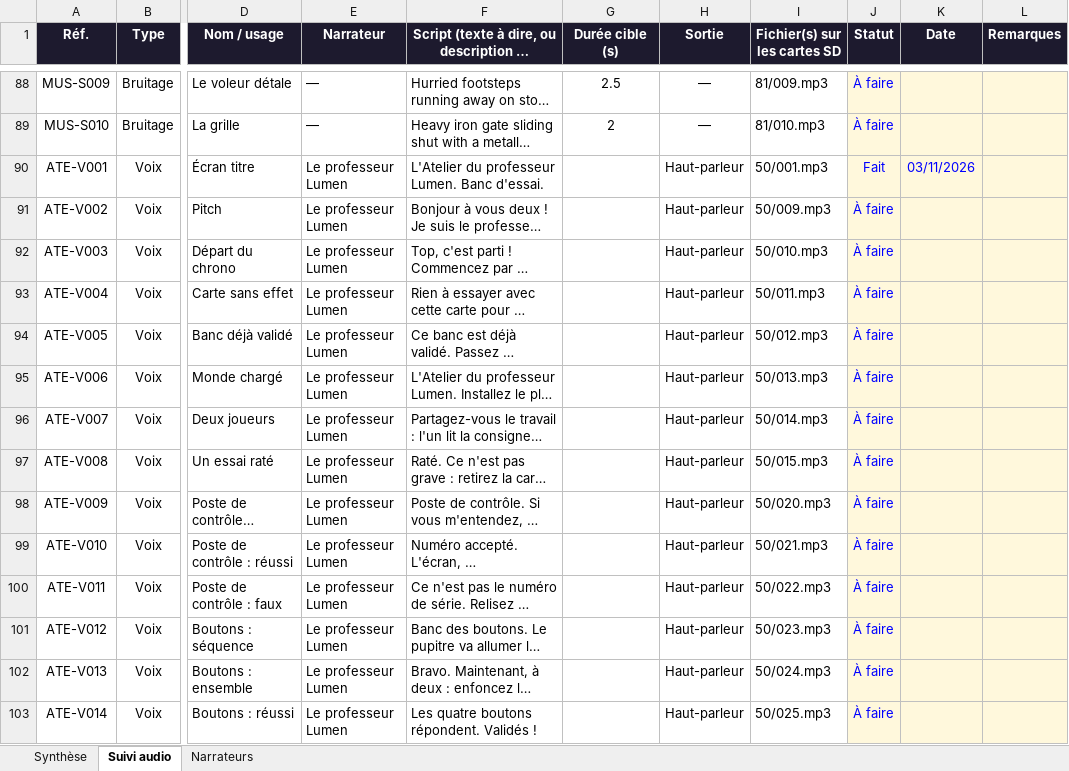
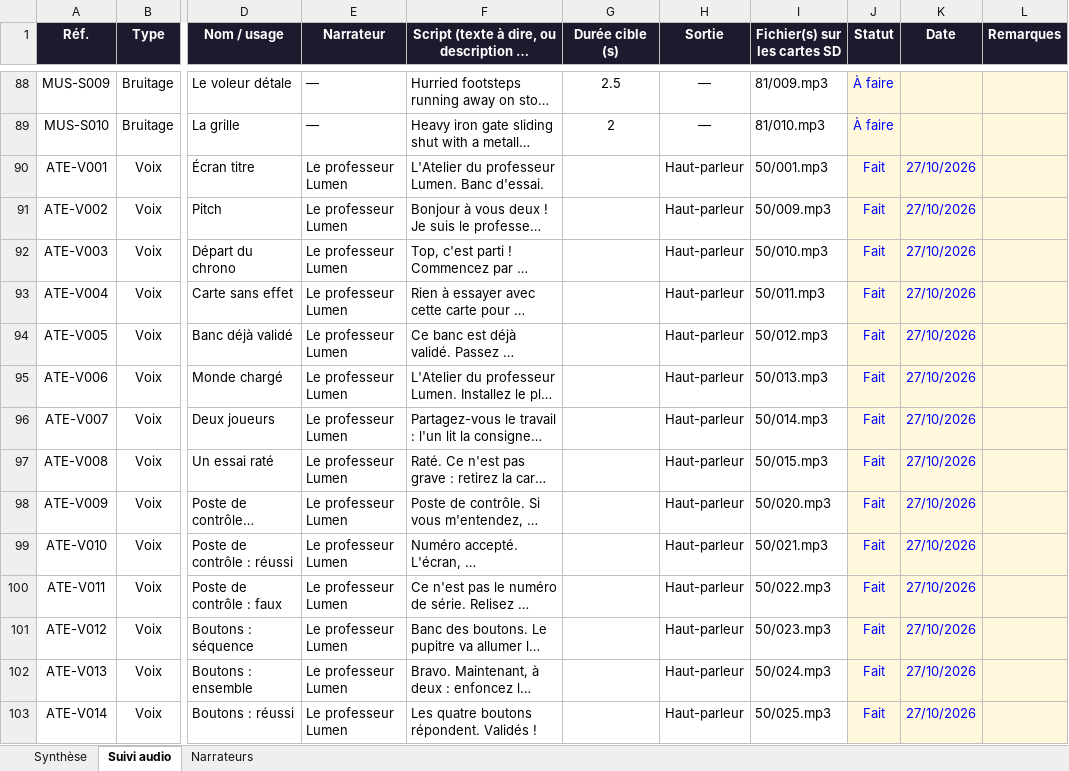
Before and after one commit to nico83200/Claude-public, an Excel workbook: pupitre-des-enigmes/suivi/suivi-audio.xlsx, sheet Suivi audio, drawn as a sheet; only a part is shown, gaps mark what is left out; long unchanged cells end in …; values as stored, in another font and other column widths than the file's, no borders; conditional formats not drawn; the diff covers the shown part only; the diff names each change by its address in the sheet, - before the commit and + after, or states it on an @@ line.

```diff
--- a/pupitre-des-enigmes/suivi/suivi-audio.xlsx (sheet Suivi audio)
+++ b/pupitre-des-enigmes/suivi/suivi-audio.xlsx (sheet Suivi audio)
-K90 (Date): 03/11/2026
+K90 (Date): 27/10/2026
-J91:J103 (Statut): À faire
+J91:J103 (Statut): Fait
-K91:K103 (Date): (empty)
+K91:K103 (Date): 27/10/2026
```
Also changed, not shown: 576 edited cells elsewhere in this sheet, 1 other file.
